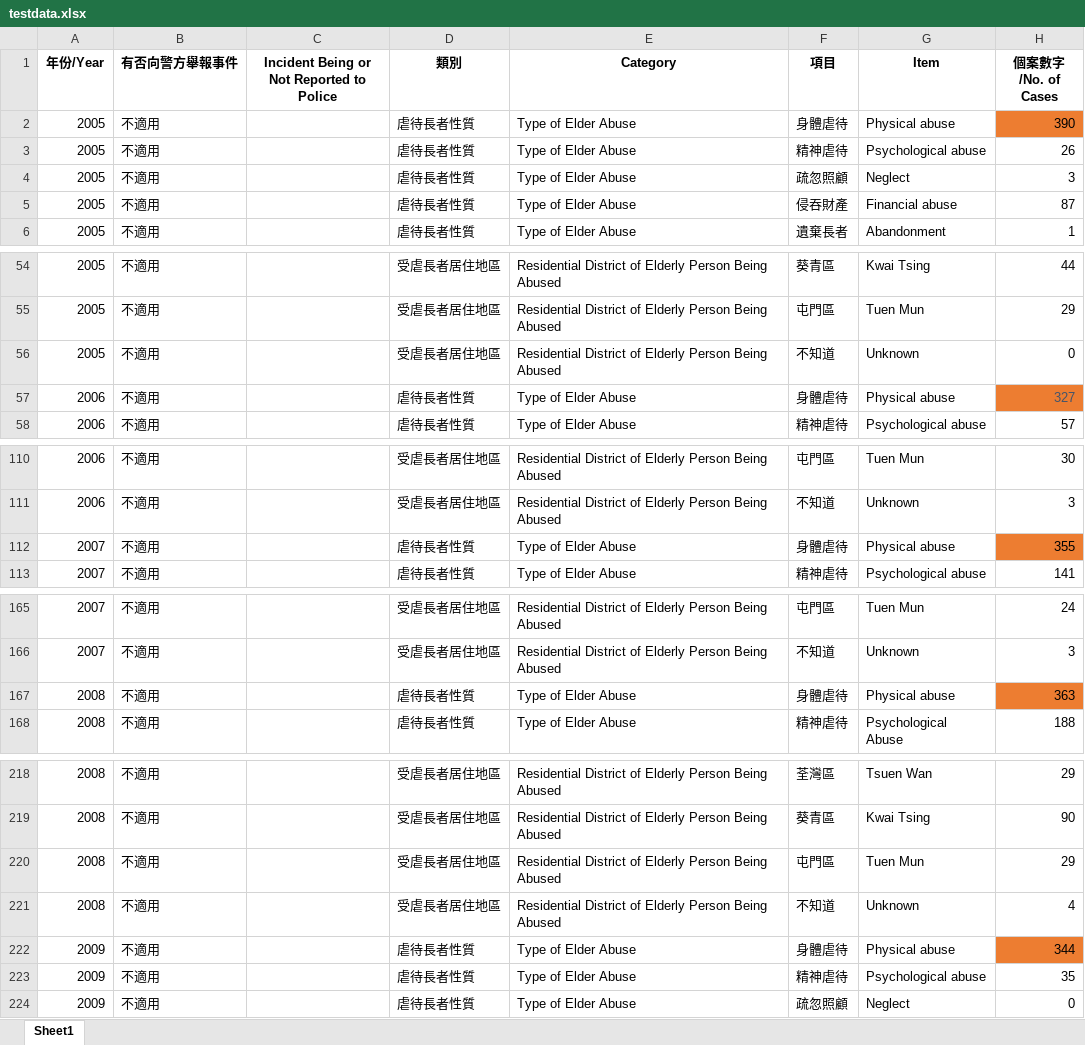
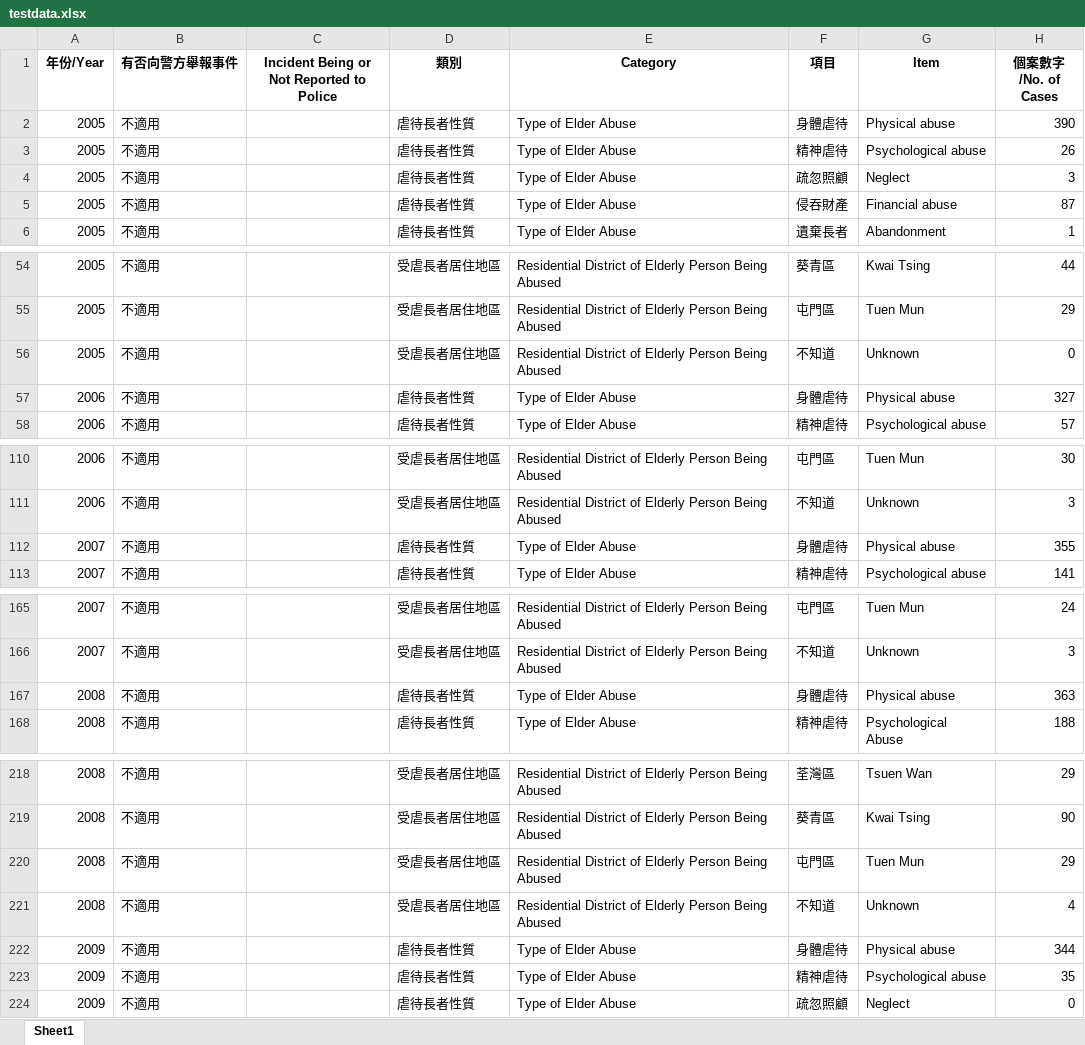
Before and after one commit to ianwu0907/FYP2025_Ian, an Excel workbook: spreadsheet-normalizer/testdata.xlsx, sheet Sheet1, drawn as a sheet; only a part is shown, gaps mark what is left out; values as stored, in another font and other column widths than the file's, no borders; the diff covers the shown part only; the diff names each change by its address in the sheet, - before the commit and + after, or states it on an @@ line.

```diff
--- a/spreadsheet-normalizer/testdata.xlsx (sheet Sheet1)
+++ b/spreadsheet-normalizer/testdata.xlsx (sheet Sheet1)
-H2 fill: #ED7D31
+H2 fill: none
@@ H57 fill: #ED7D31 → none, text colour: #44546A → black @@
-H112 fill: #ED7D31
+H112 fill: none
-H167 fill: #ED7D31
+H167 fill: none
-H222 fill: #ED7D31
+H222 fill: none
```
Also changed, not shown: cell formats elsewhere in this sheet, 36 other files.
